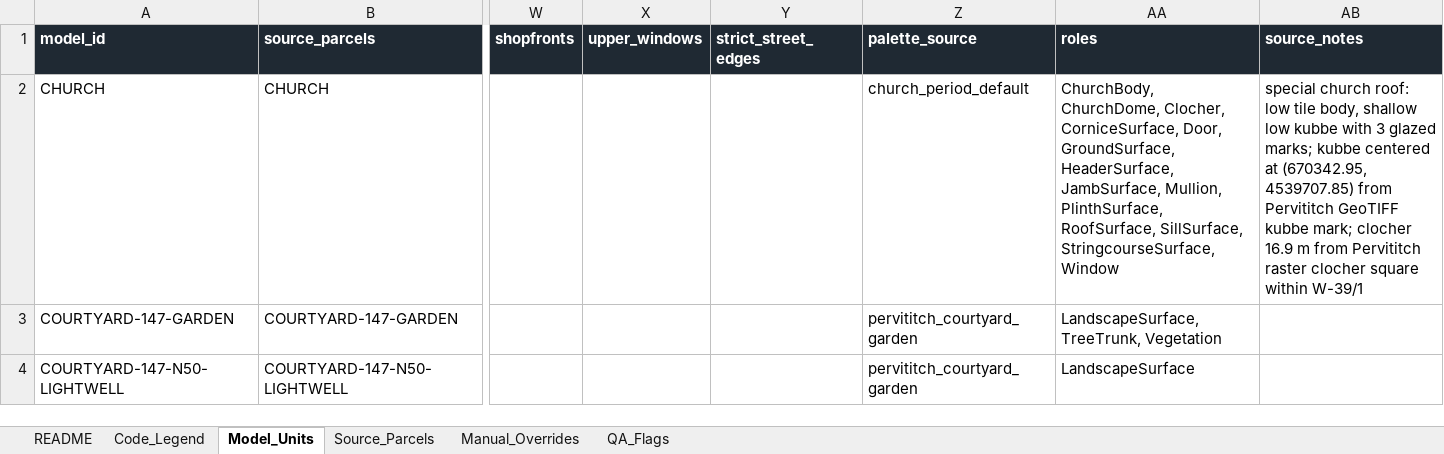
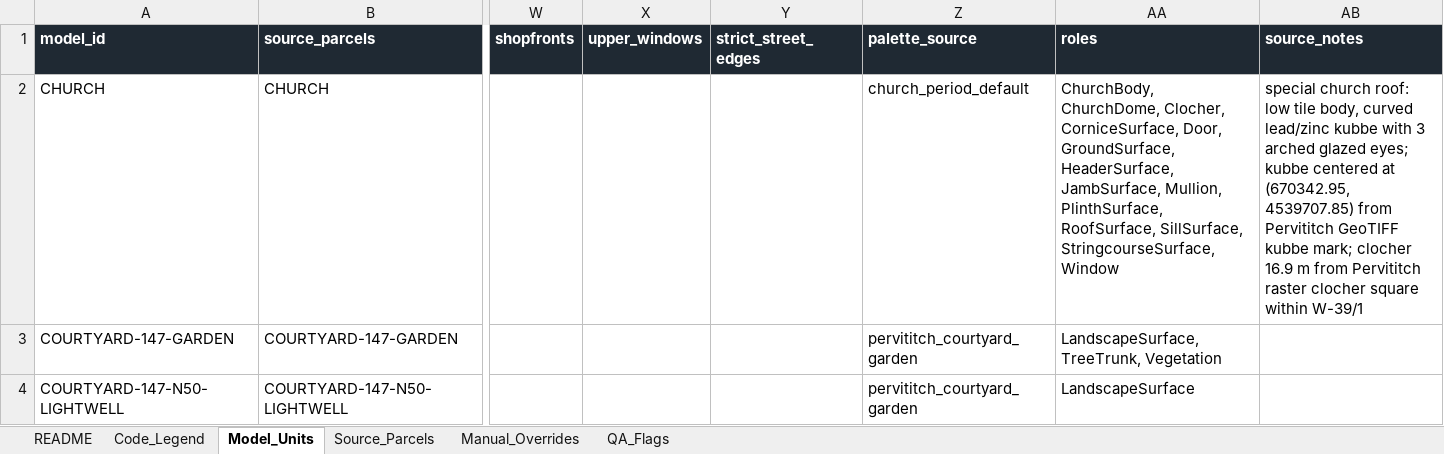
Before and after one commit to 1lker/hums-project, an Excel workbook: output/block147_building_data.xlsx, sheet Model_Units, drawn as a sheet; only a part is shown, gaps mark what is left out; values as stored, in another font and other column widths than the file's, no borders; table styles not drawn; the diff names each change by its address in the sheet, - before the commit and + after, or states it on an @@ line.

Commit message:
Update building_data.json: Adjust generated_at timestamp and refine source_notes for church model

```diff
--- a/output/block147_building_data.xlsx (sheet Model_Units)
+++ b/output/block147_building_data.xlsx (sheet Model_Units)
-AB2 (source_notes): …tile body, shallow low kubbe with 3 glazed marks; kubbe centered…
+AB2 (source_notes): …tile body, curved lead/zinc kubbe with 3 arched glazed eyes; kubbe centered…
```
Also changed, not shown: sheet README, 2 other files.
